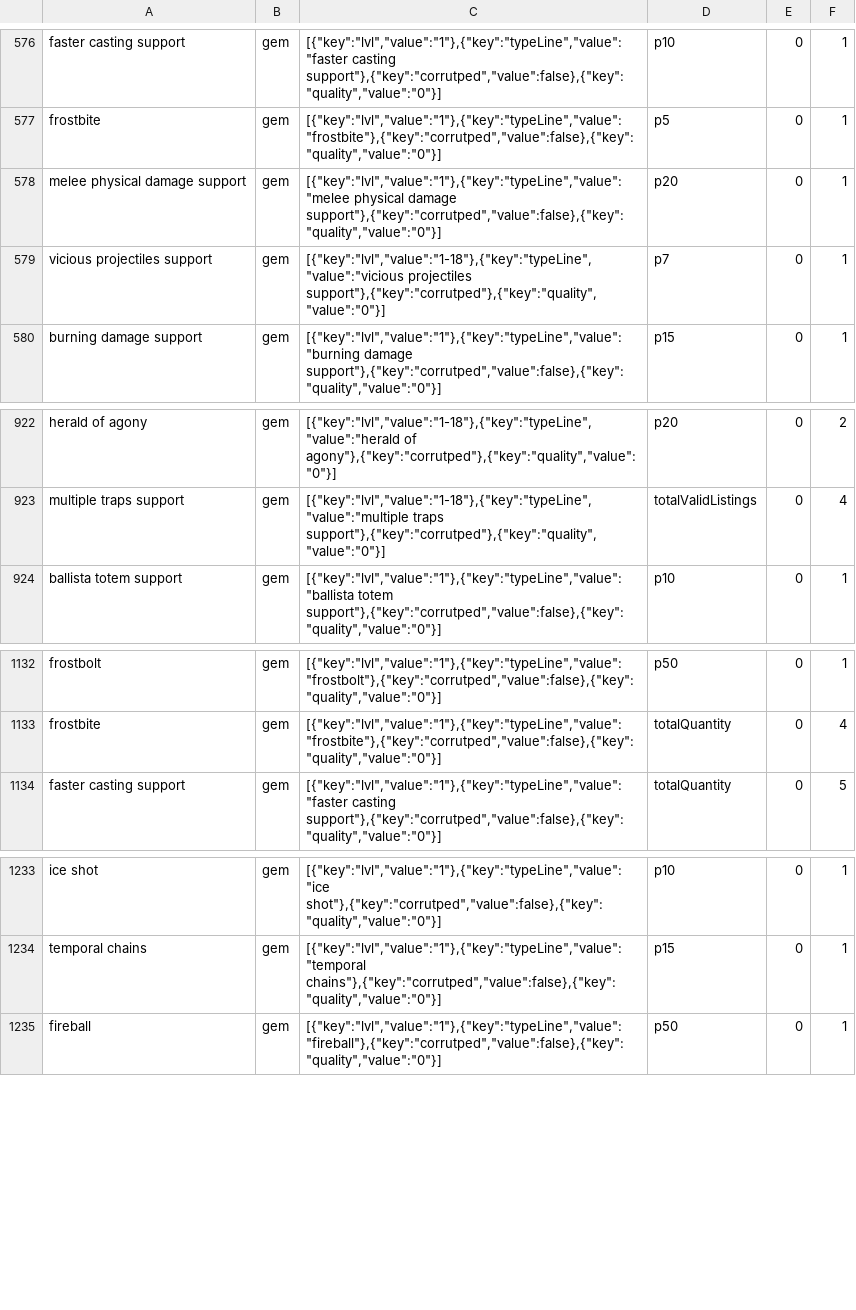
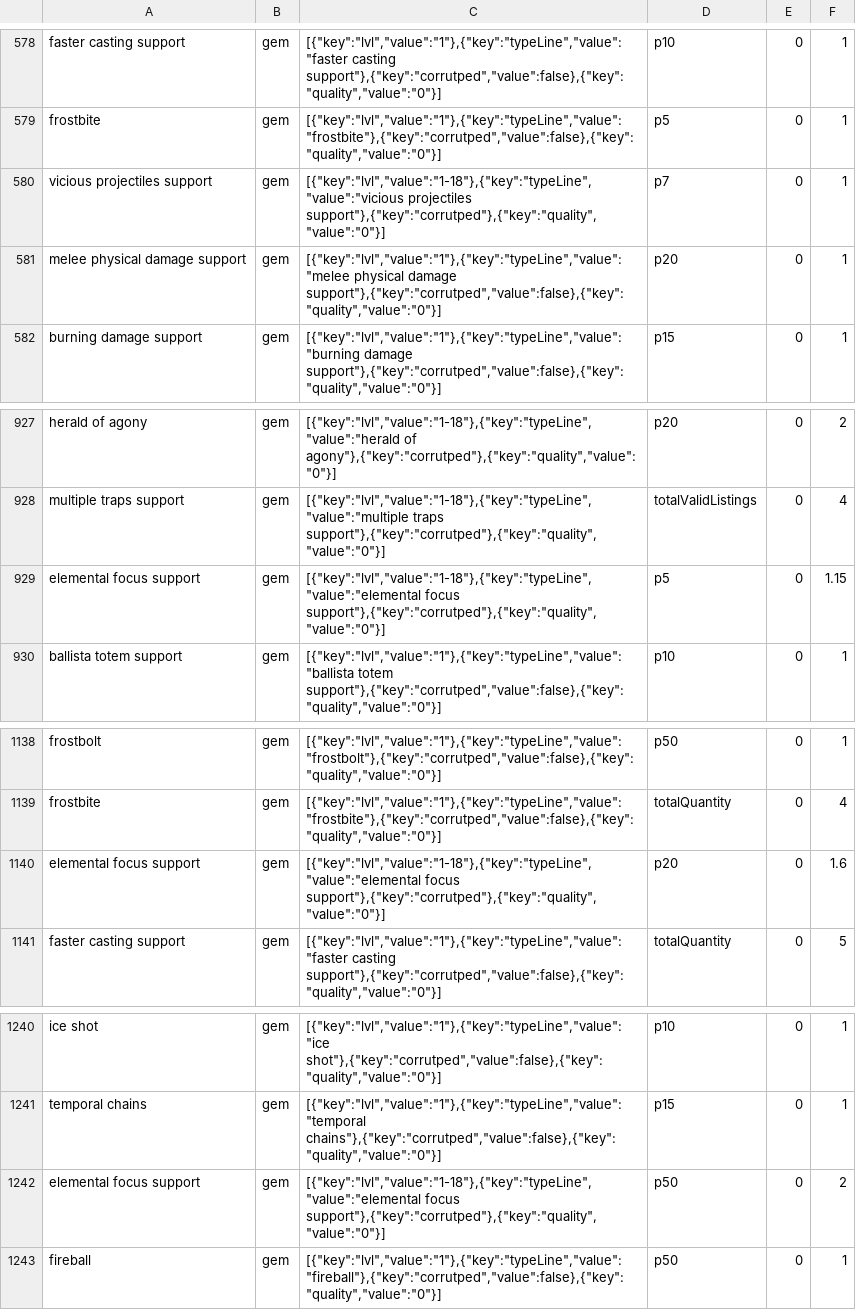
Before and after one commit to PoeStack/poestack-public-data, a CSV file: economy/overall/HC Ruthless Sanctum.csv, drawn as a sheet; only a part is shown, gaps mark what is left out; the diff covers the shown part only.

```diff
--- a/economy/overall/HC Ruthless Sanctum.csv
+++ b/economy/overall/HC Ruthless Sanctum.csv
@@ -577,4 +579,4 @@
 "frostbite",gem,"[{""key"":""lvl"",""value"":""1""},{""key"":""typeLine"",""value"":""frostbite""},{""key"":""corrutped"",""value"":false},{""key"":""quality"",""value"":""0""}]",p5,0,1
+"vicious projectiles support",gem,"[{""key"":""lvl"",""value"":""1-18""},{""key"":""typeLine"",""value"":""vicious projectiles support""},{""key"":""corrutped""},{""key"":""quality"",""value"":""0""}]",p7,0,1
 "melee physical damage support",gem,"[{""key"":""lvl"",""value"":""1""},{""key"":""typeLine"",""value"":""melee physical damage support""},{""key"":""corrutped"",""value"":false},{""key"":""quality"",""value"":""0""}]",p20,0,1
-"vicious projectiles support",gem,"[{""key"":""lvl"",""value"":""1-18""},{""key"":""typeLine"",""value"":""vicious projectiles support""},{""key"":""corrutped""},{""key"":""quality"",""value"":""0""}]",p7,0,1
 "burning damage support",gem,"[{""key"":""lvl"",""value"":""1""},{""key"":""typeLine"",""value"":""burning damage support""},{""key"":""corrutped"",""value"":false},{""key"":""quality"",""value"":""0""}]",p15,0,1
@@ -923,2 +928,3 @@
 "multiple traps support",gem,"[{""key"":""lvl"",""value"":""1-18""},{""key"":""typeLine"",""value"":""multiple traps support""},{""key"":""corrutped""},{""key"":""quality"",""value"":""0""}]",totalValidListings,0,4
+"elemental focus support",gem,"[{""key"":""lvl"",""value"":""1-18""},{""key"":""typeLine"",""value"":""elemental focus support""},{""key"":""corrutped""},{""key"":""quality"",""value"":""0""}]",p5,0,1.15
 "ballista totem support",gem,"[{""key"":""lvl"",""value"":""1""},{""key"":""typeLine"",""value"":""ballista totem support""},{""key"":""corrutped"",""value"":false},{""key"":""quality"",""value"":""0""}]",p10,0,1
@@ -1133,2 +1139,3 @@
 "frostbite",gem,"[{""key"":""lvl"",""value"":""1""},{""key"":""typeLine"",""value"":""frostbite""},{""key"":""corrutped"",""value"":false},{""key"":""quality"",""value"":""0""}]",totalQuantity,0,4
+"elemental focus support",gem,"[{""key"":""lvl"",""value"":""1-18""},{""key"":""typeLine"",""value"":""elemental focus support""},{""key"":""corrutped""},{""key"":""quality"",""value"":""0""}]",p20,0,1.6
 "faster casting support",gem,"[{""key"":""lvl"",""value"":""1""},{""key"":""typeLine"",""value"":""faster casting support""},{""key"":""corrutped"",""value"":false},{""key"":""quality"",""value"":""0""}]",totalQuantity,0,5
@@ -1234,2 +1241,3 @@
 "temporal chains",gem,"[{""key"":""lvl"",""value"":""1""},{""key"":""typeLine"",""value"":""temporal chains""},{""key"":""corrutped"",""value"":false},{""key"":""quality"",""value"":""0""}]",p15,0,1
+"elemental focus support",gem,"[{""key"":""lvl"",""value"":""1-18""},{""key"":""typeLine"",""value"":""elemental focus support""},{""key"":""corrutped""},{""key"":""quality"",""value"":""0""}]",p50,0,2
 "fireball",gem,"[{""key"":""lvl"",""value"":""1""},{""key"":""typeLine"",""value"":""fireball""},{""key"":""corrutped"",""value"":false},{""key"":""quality"",""value"":""0""}]",p50,0,1
```
Also changed, not shown: 5 added rows elsewhere in this file.
